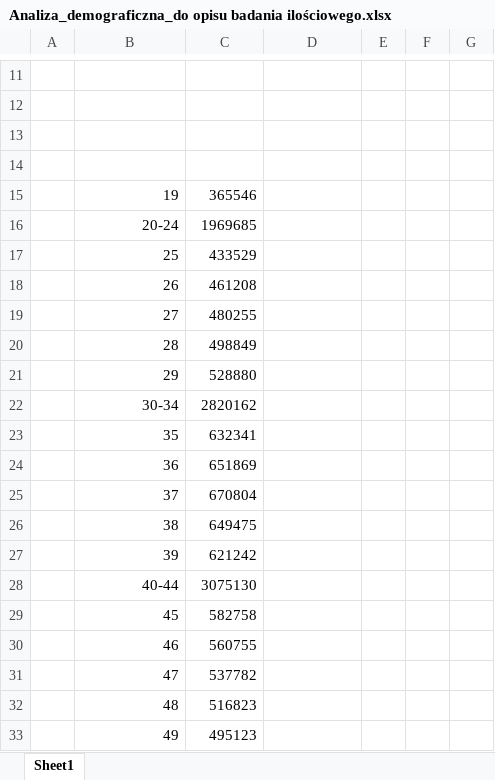
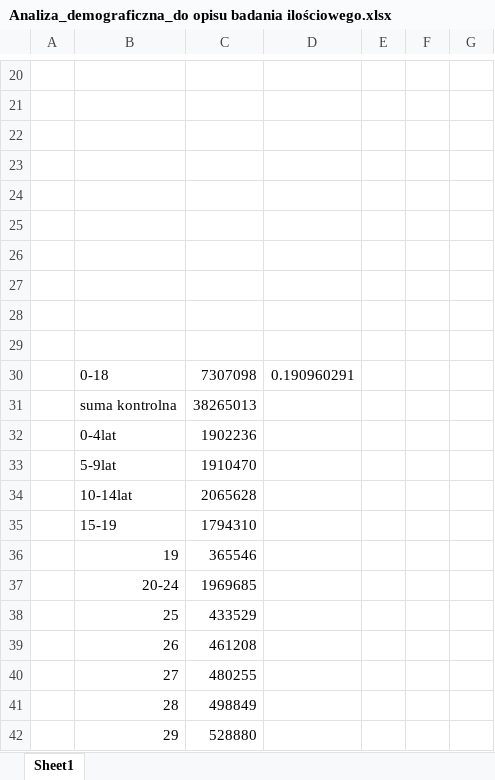
Before and after one commit to JeanPaulSzefler/doktorat_git, an Excel workbook: pomocnicze/Analiza_demograficzna_do opisu badania ilościowego.xlsx, sheet Sheet1, drawn as a sheet; only a part is shown, gaps mark what is left out; the shorter side is filled out with more unchanged rows; values as stored, in another font and other column widths than the file's, no borders; the diff covers the shown part only; the diff names each change by its address in the sheet, - before the commit and + after, or states it on an @@ line.

```diff
--- a/pomocnicze/Analiza_demograficzna_do opisu badania ilościowego.xlsx (sheet Sheet1)
+++ b/pomocnicze/Analiza_demograficzna_do opisu badania ilościowego.xlsx (sheet Sheet1)
+row 24: (empty)
+row 25: (empty)
+row 26: (empty)
+row 27: (empty)
+row 28: (empty)
+row 29: (empty)
+row 30:  | 0-18 | 7307098 | 0.190960291
+row 31:  | suma kontrolna | 38265013
+row 32:  | 0-4lat | 1902236
+row 33:  | 5-9lat | 1910470
+row 34:  | 10-14lat | 2065628
+row 35:  | 15-19 | 1794310
```
Also changed, not shown: 9 added rows and 6 edited cells elsewhere in this sheet, formulas that keep their value, analizy_wynikow/Wyniki_indywidualne_SSI_v0.1.xlsx.
